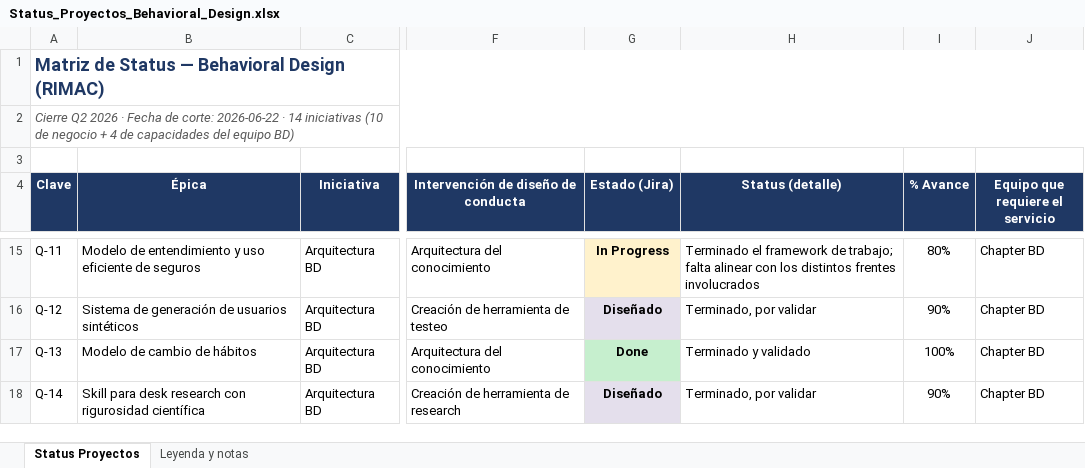
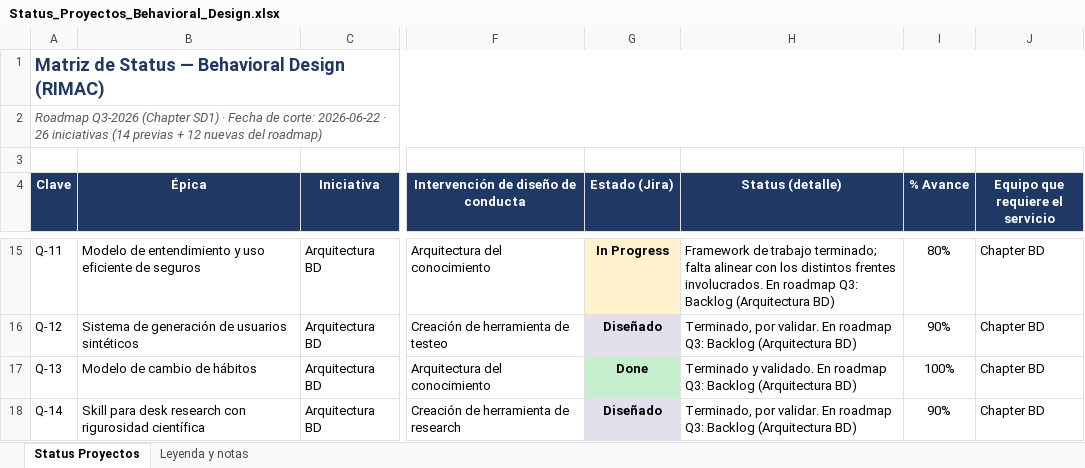
Before and after one commit to Rumipyramid/Machine_Learning, an Excel workbook: reportes/Status_Proyectos_Behavioral_Design.xlsx, sheet Status Proyectos, drawn as a sheet; only a part is shown, gaps mark what is left out; values as stored, in another font and other column widths than the file's, no borders; conditional formats not drawn; the diff covers the shown part only; the diff names each change by its address in the sheet, - before the commit and + after, or states it on an @@ line.

```diff
--- a/reportes/Status_Proyectos_Behavioral_Design.xlsx (sheet Status Proyectos)
+++ b/reportes/Status_Proyectos_Behavioral_Design.xlsx (sheet Status Proyectos)
-A2 (Clave): Cierre Q2 2026 · Fecha de corte: 2026-06-22 · 14 iniciativas (10 de negocio + 4 de capacidades del equipo BD)
+A2 (Clave): Roadmap Q3-2026 (Chapter SD1) · Fecha de corte: 2026-06-22 · 26 iniciativas (14 previas + 12 nuevas del roadmap)
-H15 (Status (detalle)): Terminado el framework de trabajo; falta alinear con los distintos frentes involucrados
+H15 (Status (detalle)): Framework de trabajo terminado; falta alinear con los distintos frentes involucrados. En roadmap Q3: Backlog (Arquitectura BD)
-H16 (Status (detalle)): Terminado, por validar
+H16 (Status (detalle)): Terminado, por validar. En roadmap Q3: Backlog (Arquitectura BD)
-H17 (Status (detalle)): Terminado y validado
+H17 (Status (detalle)): Terminado y validado. En roadmap Q3: Backlog (Arquitectura BD)
-H18 (Status (detalle)): Terminado, por validar
+H18 (Status (detalle)): Terminado, por validar. En roadmap Q3: Backlog (Arquitectura BD)
```
Also changed, not shown: 12 added rows, 29 edited cells and cell formats elsewhere in this sheet, sheet Leyenda y notas, 2 other files.
